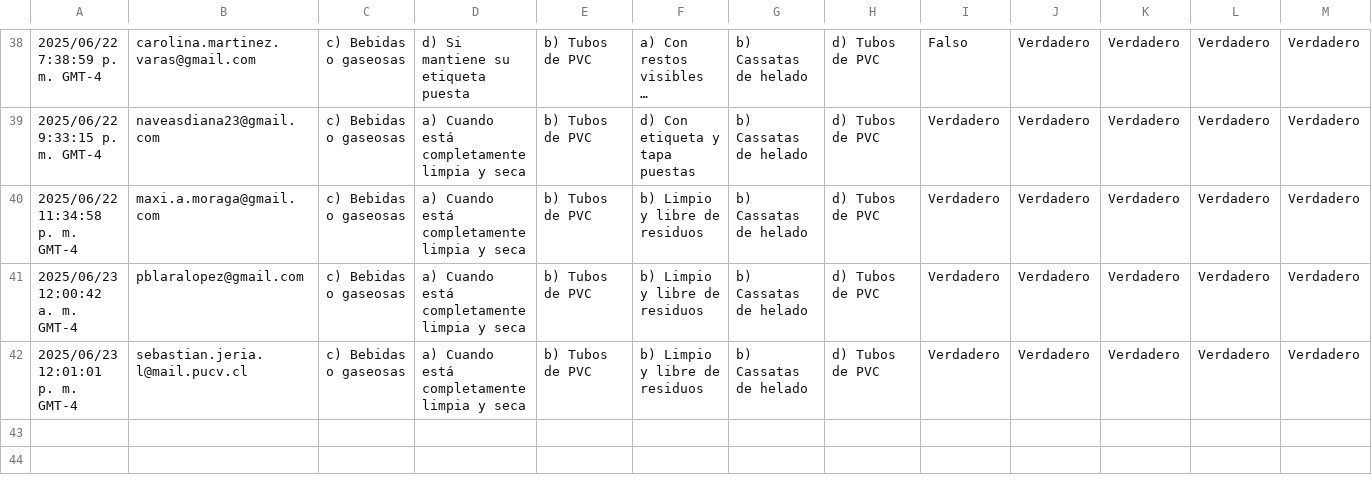
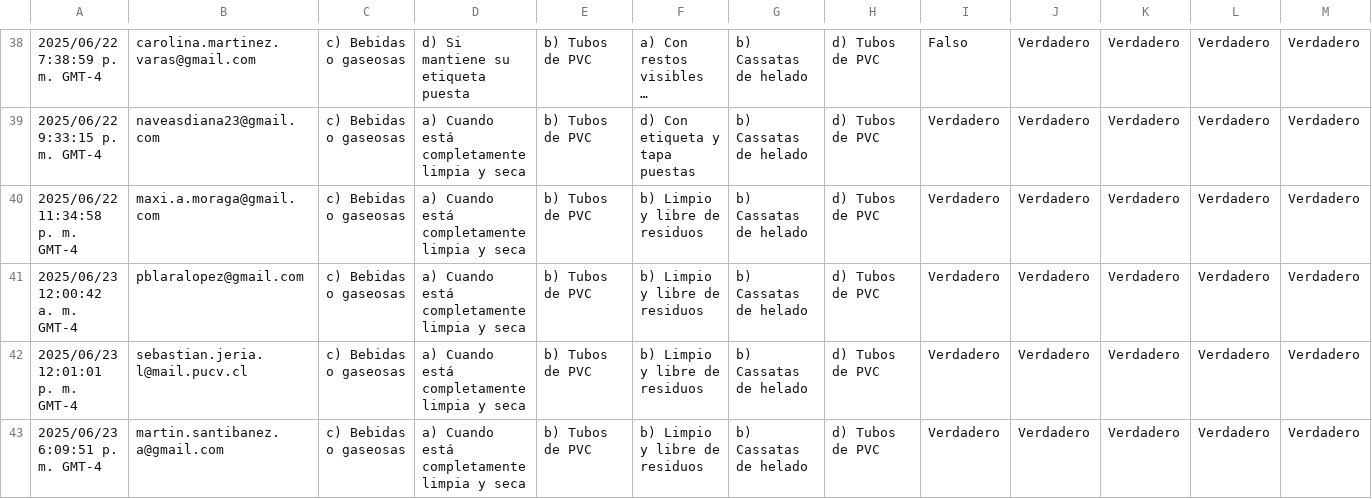
Before and after one commit to viceMontiel/JuegoEducativo, a CSV file: DatosCSV/3_Conocimiento_Postest.csv, drawn as a sheet; only a part is shown, gaps mark what is left out; long unchanged cells end in …; rows hold the shown columns only; the diff names each change by its address in the sheet, - before the commit and + after, or states it on an @@ line.

```diff
--- a/DatosCSV/3_Conocimiento_Postest.csv
+++ b/DatosCSV/3_Conocimiento_Postest.csv
+row 43: 2025/06/23 6:09:51 p. m. GMT-4 | martin.santibanez.a@gmail.com | c) Bebidas o gaseosas | a) Cuando está completamente limpia y seca | b) Tubos de PVC | b) Limpio y libre de residuos | b) Cassatas de helado | d) Tubos de PVC | Verdadero | Verdadero | Verdadero | Verdadero | Verdadero
```
Also changed, not shown: DatosCSV/1_Percepción_Pretest.csv, DatosCSV/2_Conocimiento_Pretest.csv, 3 other files.
